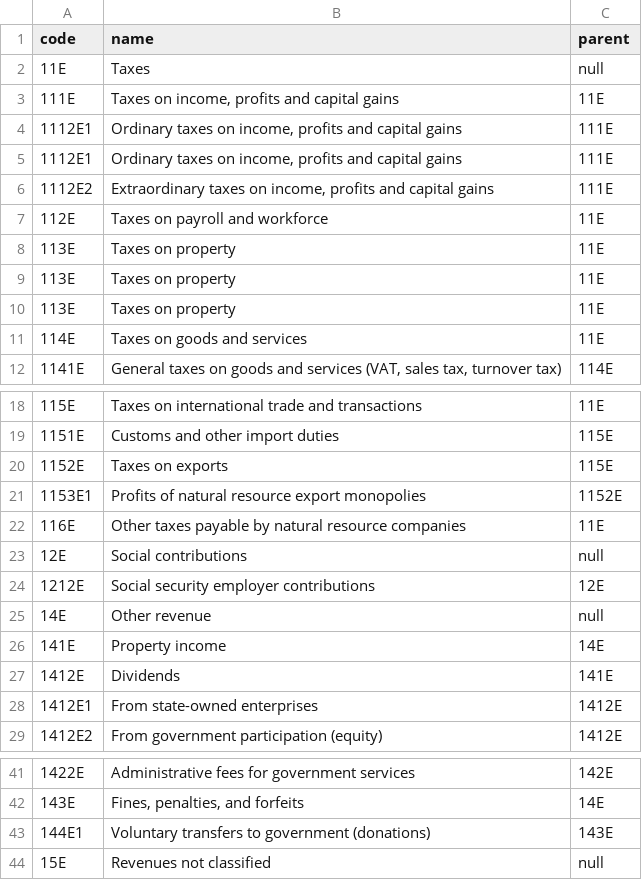
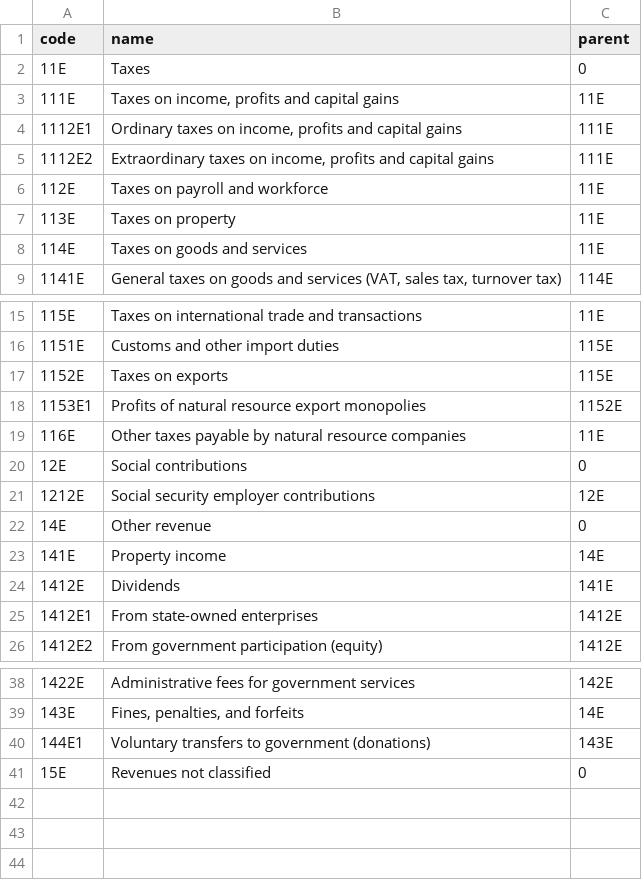
Before and after one commit to EITIorg/eiti, a CSV file: public_html/sites/default/update_scripts/task/create.gfscodes.csv, drawn as a sheet; only a part is shown, gaps mark what is left out.

Commit message:
EITI-114: Update GFS Codes info file. Add weight to imported GFS Code entities. Update the import process IDs not code string for parent GFS Code.

```diff
--- a/public_html/sites/default/update_scripts/task/create.gfscodes.csv
+++ b/public_html/sites/default/update_scripts/task/create.gfscodes.csv
@@ -1,5 +1,4 @@
 code,name,parent
-11E,Taxes,null
+11E,Taxes,0
 111E,"Taxes on income, profits and capital gains",11E
-1112E1,"Ordinary taxes on income, profits and capital gains",111E
 1112E1,"Ordinary taxes on income, profits and capital gains",111E
@@ -7,4 +6,2 @@ code,name,parent
 112E,Taxes on payroll and workforce,11E
-113E,Taxes on property,11E
-113E,Taxes on property,11E
 113E,Taxes on property,11E
@@ -22,5 +19,5 @@ code,name,parent
 116E,Other taxes payable by natural resource companies,11E
-12E,Social contributions,null
+12E,Social contributions,0
 1212E,Social security employer contributions,12E
-14E,Other revenue,null
+14E,Other revenue,0
 141E,Property income,14E
@@ -43,2 +40,2 @@ code,name,parent
 144E1,Voluntary transfers to government (donations),143E
-15E,Revenues not classified,null
+15E,Revenues not classified,0
```
Also changed, not shown: 1 other file.
